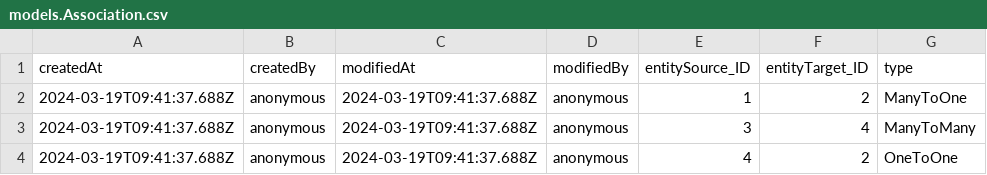
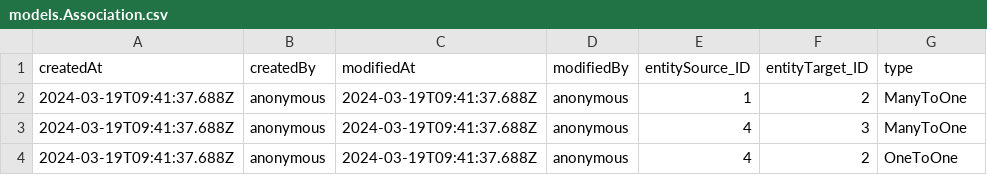
Before and after one commit to rahma216/pfeproject_cap_sap, a CSV file: db/csv/models.Association.csv, drawn as a sheet.

```diff
--- a/db/csv/models.Association.csv
+++ b/db/csv/models.Association.csv
@@ -2,3 +2,3 @@ createdAt,createdBy,modifiedAt,modifiedBy,entitySource_ID,entityTarget_ID,type
 2024-03-19T09:41:37.688Z,anonymous,2024-03-19T09:41:37.688Z,anonymous,1,2,ManyToOne
-2024-03-19T09:41:37.688Z,anonymous,2024-03-19T09:41:37.688Z,anonymous,3,4,ManyToMany
+2024-03-19T09:41:37.688Z,anonymous,2024-03-19T09:41:37.688Z,anonymous,4,3,ManyToOne
 2024-03-19T09:41:37.688Z,anonymous,2024-03-19T09:41:37.688Z,anonymous,4,2,OneToOne
```
Also changed, not shown: 38 other files.
